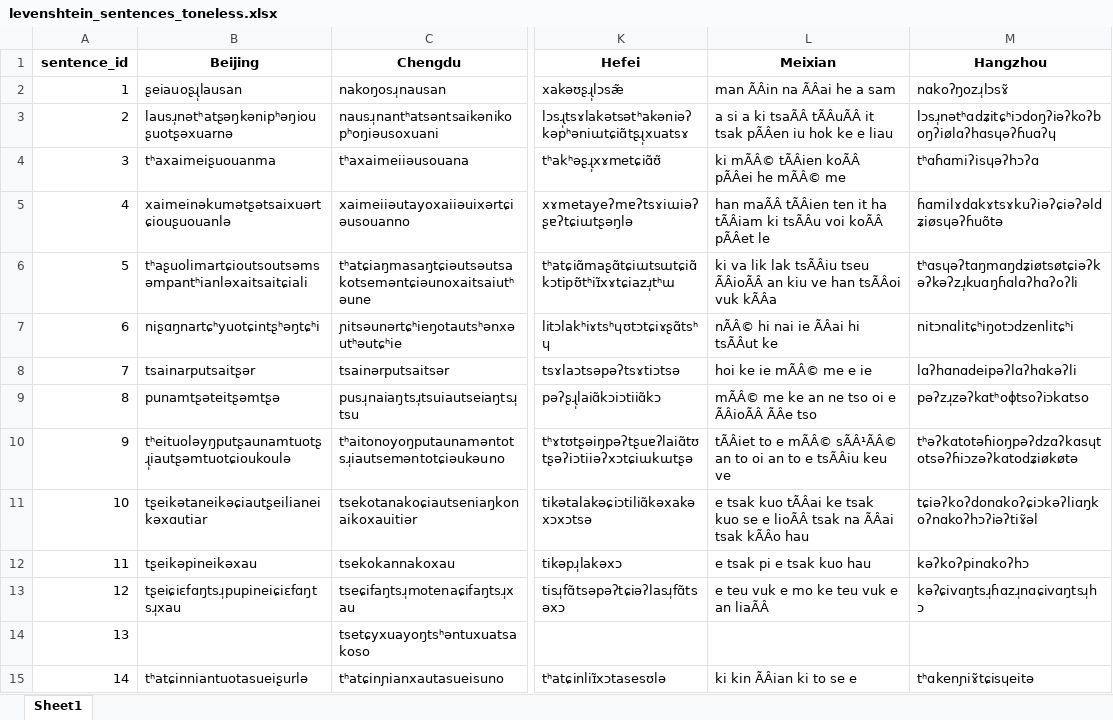
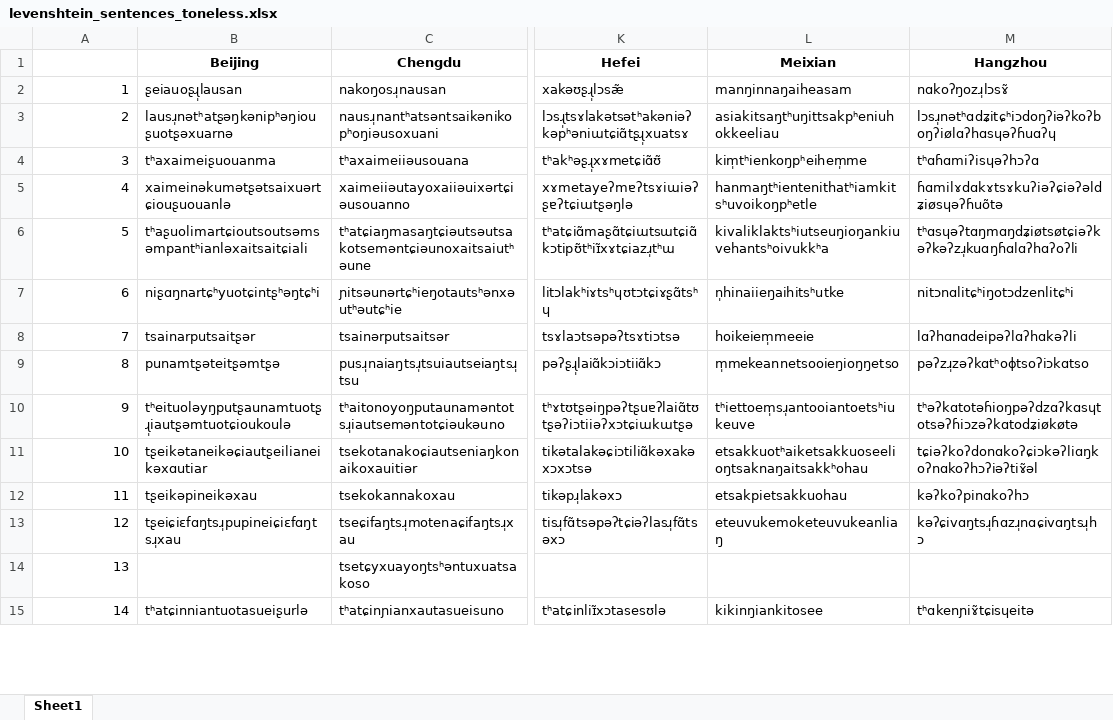
Before and after one commit to liaoerxun/chinese_dialects_database, an Excel workbook: levenshtein/levenshtein_sentences_toneless.xlsx, sheet Sheet1, drawn as a sheet; only a part is shown, gaps mark what is left out; values as stored, in another font and other column widths than the file's, no borders; the diff covers the shown part only; the diff names each change by its address in the sheet, - before the commit and + after, or states it on an @@ line.

```diff
--- a/levenshtein/levenshtein_sentences_toneless.xlsx (sheet Sheet1)
+++ b/levenshtein/levenshtein_sentences_toneless.xlsx (sheet Sheet1)
-A1: sentence_id
+A1: (empty)
-L2 (Meixian): man ÃÂin na ÃÂai he a sam
+L2 (Meixian): manŋinnaŋaiheasam
-L3 (Meixian): a si a ki tsaÃÂ tÃÂuÃÂ it tsak pÃÂen iu hok ke e liau
+L3 (Meixian): asiakitsaŋtʰuŋittsakpʰeniuhokkeeliau
-L4 (Meixian): ki mÃÂ© tÃÂien koÃÂ pÃÂei he mÃÂ© me
+L4 (Meixian): kim̩tʰienkoŋpʰeihem̩me
-L5 (Meixian): han maÃÂ tÃÂien ten it ha tÃÂiam ki tsÃÂu voi koÃÂ pÃÂet le
+L5 (Meixian): hanmaŋtʰientenithatʰiamkitsʰuvoikoŋpʰetle
-L6 (Meixian): ki va lik lak tsÃÂiu tseu ÃÂioÃÂ an kiu ve han tsÃÂoi vuk kÃÂa
+L6 (Meixian): kivaliklaktsʰiutseuŋioŋankiuvehantsʰoivukkʰa
-L7 (Meixian): nÃÂ© hi nai ie ÃÂai hi tsÃÂut ke
+L7 (Meixian): n̩hinaiieŋaihitsʰutke
-L8 (Meixian): hoi ke ie mÃÂ© me e ie
+L8 (Meixian): hoikeiem̩meeie
-L9 (Meixian): mÃÂ© me ke an ne tso oi e ÃÂioÃÂ ÃÂe tso
+L9 (Meixian): m̩mekeannetsooieŋioŋŋetso
-L10 (Meixian): tÃÂiet to e mÃÂ© sÃÂ¹ÃÂ© an to oi an to e tsÃÂiu keu ve
+L10 (Meixian): tʰiettoem̩sɹ̩antooiantoetsʰiukeuve
-L11 (Meixian): e tsak kuo tÃÂai ke tsak kuo se e lioÃÂ tsak na ÃÂai tsak kÃÂo hau
+L11 (Meixian): etsakkuotʰaiketsakkuoseelioŋtsaknaŋaitsakkʰohau
-L12 (Meixian): e tsak pi e tsak kuo hau
+L12 (Meixian): etsakpietsakkuohau
-L13 (Meixian): e teu vuk e mo ke teu vuk e an liaÃÂ
+L13 (Meixian): eteuvukemoketeuvukeanliaŋ
-L15 (Meixian): ki kin ÃÂian ki to se e
+L15 (Meixian): kikinŋiankitosee
```
Also changed, not shown: 41 edited cells elsewhere in this sheet, levenshtein/levenshtein_text_toneless.xlsx, levenshtein/levenshtein_words_toneless.xlsx, 6 other files.
